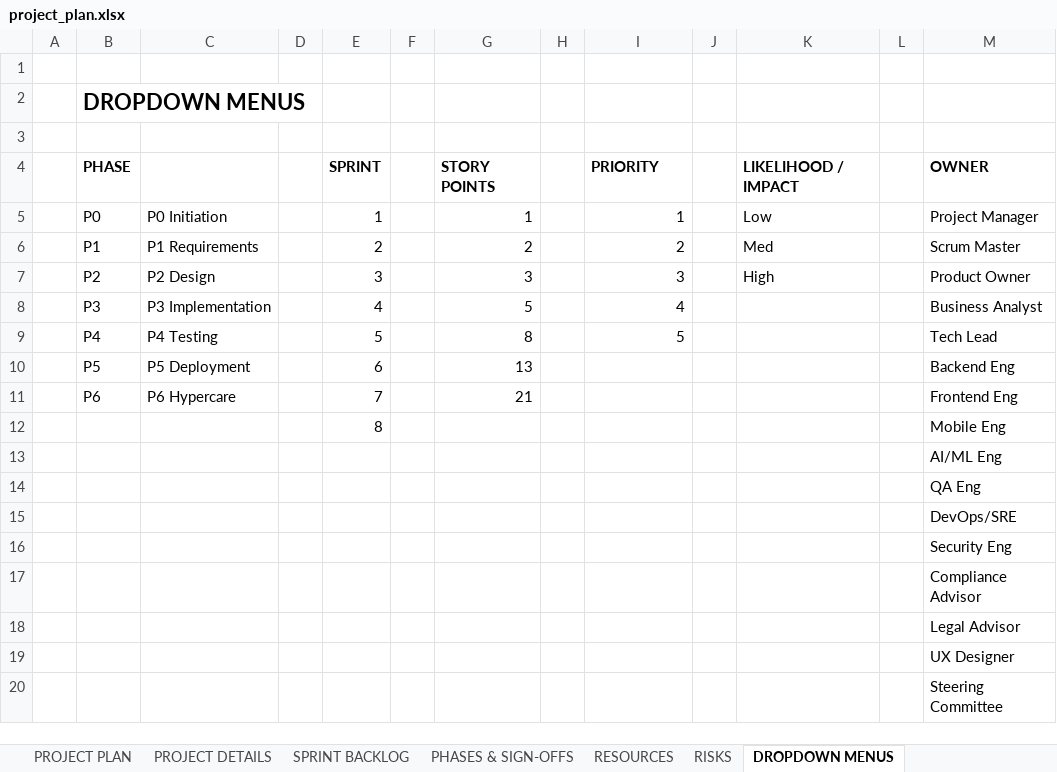
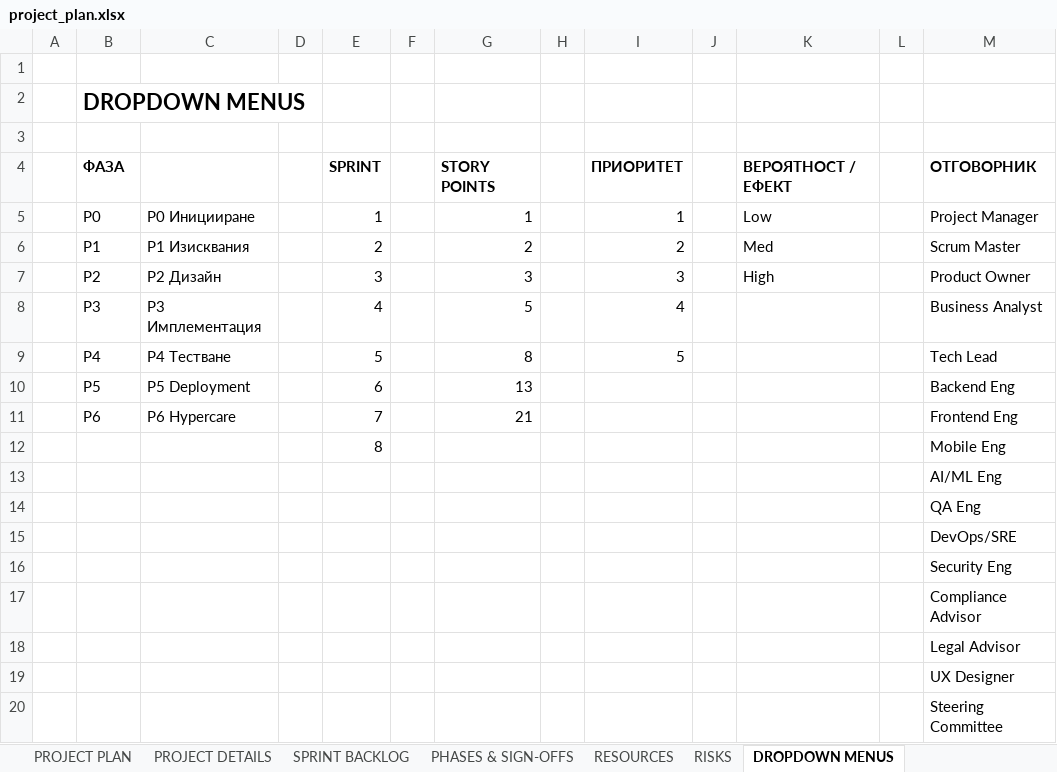
Before and after one commit to vents04/DB_course_project, an Excel workbook: deliverables/04_project_plan/project_plan.xlsx, sheet DROPDOWN MENUS, drawn as a sheet; values as stored, in another font and other column widths than the file's, no borders; removed rows and columns are numbered as before the commit, all else as after; the diff names each change by its address in the sheet, - before the commit and + after, or states it on an @@ line.

```diff
--- a/deliverables/04_project_plan/project_plan.xlsx (sheet DROPDOWN MENUS)
+++ b/deliverables/04_project_plan/project_plan.xlsx (sheet DROPDOWN MENUS)
-row 4:  | PHASE |  |  | SPRINT |  | STORY POINTS |  | PRIORITY |  | LIKELIHOOD / IMPACT |  | OWNER
+row 4:  | ФАЗА |  |  | SPRINT |  | STORY POINTS |  | ПРИОРИТЕТ |  | ВЕРОЯТНОСТ / ЕФЕКТ |  | ОТГОВОРНИК
-C5: P0 Initiation
+C5: P0 Иницииране
-C6: P1 Requirements
+C6: P1 Изисквания
-C7: P2 Design
+C7: P2 Дизайн
-C8: P3 Implementation
+C8: P3 Имплементация
-C9: P4 Testing
+C9: P4 Тестване
```
Also changed, not shown: sheet PROJECT PLAN, sheet PHASES & SIGN-OFFS, sheet PROJECT DETAILS, sheet SPRINT BACKLOG, sheet RESOURCES, sheet RISKS, 4 other files.
